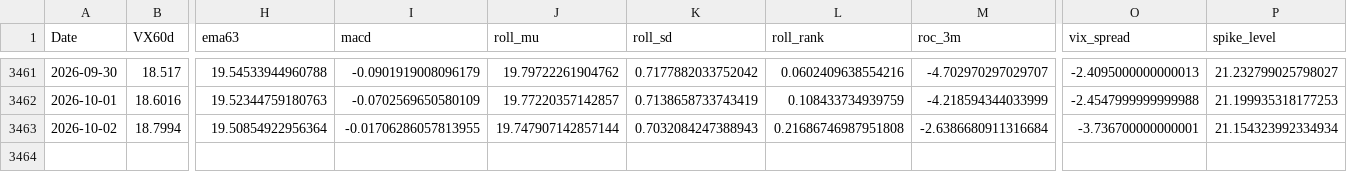
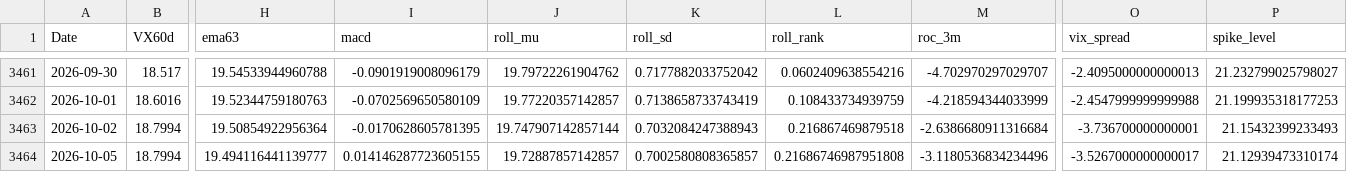
Before and after one commit to laimanto/VF75-strategy, a CSV file: data/features.csv, drawn as a sheet; only a part is shown, gaps mark what is left out; rows hold the shown columns only; the diff names each change by its address in the sheet, - before the commit and + after, or states it on an @@ line.

```diff
--- a/data/features.csv
+++ b/data/features.csv
-I3463 (macd): -0.01706286057813955
+I3463 (macd): -0.0170628605781395
-L3463 (roll_rank): 0.21686746987951808
+L3463 (roll_rank): 0.216867469879518
-P3463 (spike_level): 21.154323992334934
+P3463 (spike_level): 21.15432399233493
+row 3464: 2026-10-05 | 18.7994 | 19.494116441139777 | 0.014146287723605155 | 19.72887857142857 | 0.7002580808365857 | 0.21686746987951808 | -3.1180536834234496 | -3.5267000000000017 | 21.12939473310174
```
Also changed, not shown: data/daily_log.csv, data/option_price.csv, 3 other files.
